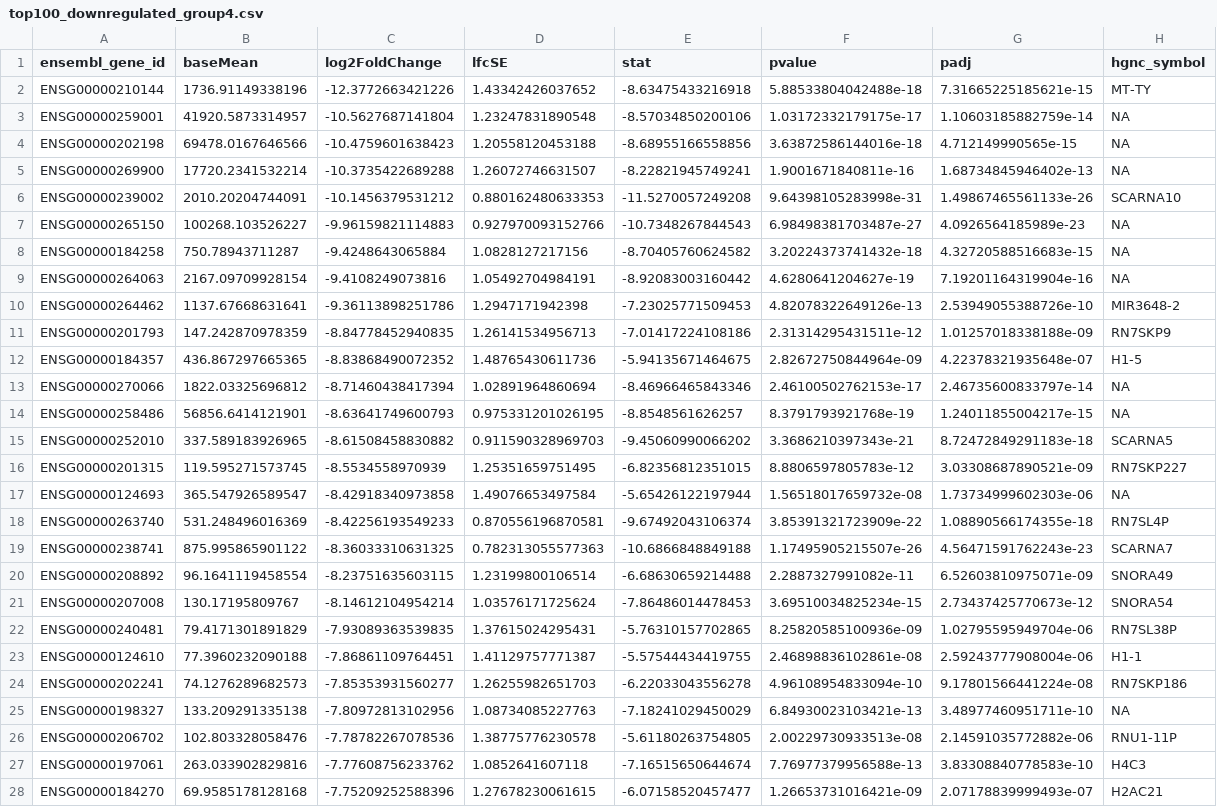
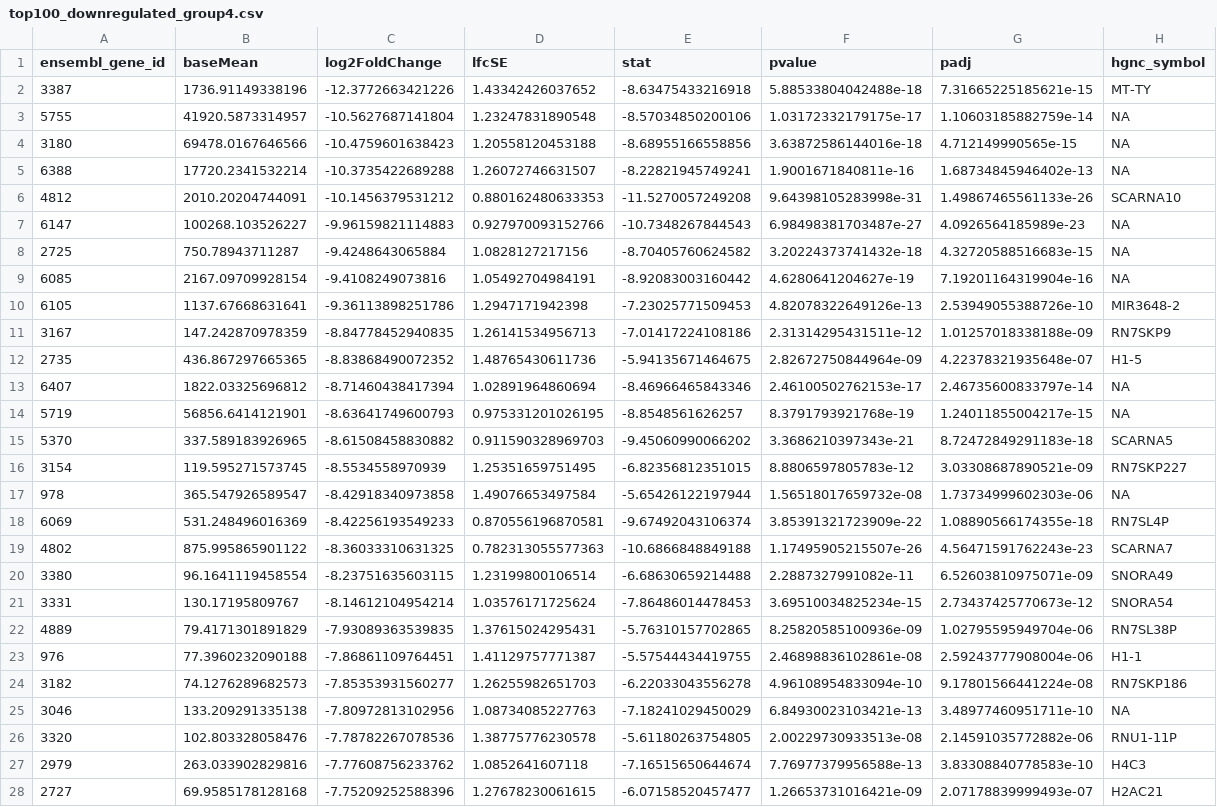
Before and after one commit to anelorda/degs_mrna, a CSV file: top100_downregulated_group4.csv, drawn as a sheet; only a part is shown; the diff covers the shown part only; the diff names each change by its address in the sheet, - before the commit and + after, or states it on an @@ line.

```diff
--- a/top100_downregulated_group4.csv
+++ b/top100_downregulated_group4.csv
-A2 (ensembl_gene_id): ENSG00000210144
+A2 (ensembl_gene_id): 3387
-A3 (ensembl_gene_id): ENSG00000259001
+A3 (ensembl_gene_id): 5755
-A4 (ensembl_gene_id): ENSG00000202198
+A4 (ensembl_gene_id): 3180
-A5 (ensembl_gene_id): ENSG00000269900
+A5 (ensembl_gene_id): 6388
-A6 (ensembl_gene_id): ENSG00000239002
+A6 (ensembl_gene_id): 4812
-A7 (ensembl_gene_id): ENSG00000265150
+A7 (ensembl_gene_id): 6147
-A8 (ensembl_gene_id): ENSG00000184258
+A8 (ensembl_gene_id): 2725
-A9 (ensembl_gene_id): ENSG00000264063
+A9 (ensembl_gene_id): 6085
-A10 (ensembl_gene_id): ENSG00000264462
+A10 (ensembl_gene_id): 6105
-A11 (ensembl_gene_id): ENSG00000201793
+A11 (ensembl_gene_id): 3167
-A12 (ensembl_gene_id): ENSG00000184357
+A12 (ensembl_gene_id): 2735
-A13 (ensembl_gene_id): ENSG00000270066
+A13 (ensembl_gene_id): 6407
-A14 (ensembl_gene_id): ENSG00000258486
+A14 (ensembl_gene_id): 5719
-A15 (ensembl_gene_id): ENSG00000252010
+A15 (ensembl_gene_id): 5370
-A16 (ensembl_gene_id): ENSG00000201315
+A16 (ensembl_gene_id): 3154
-A17 (ensembl_gene_id): ENSG00000124693
+A17 (ensembl_gene_id): 978
-A18 (ensembl_gene_id): ENSG00000263740
+A18 (ensembl_gene_id): 6069
-A19 (ensembl_gene_id): ENSG00000238741
+A19 (ensembl_gene_id): 4802
-A20 (ensembl_gene_id): ENSG00000208892
+A20 (ensembl_gene_id): 3380
-A21 (ensembl_gene_id): ENSG00000207008
+A21 (ensembl_gene_id): 3331
-A22 (ensembl_gene_id): ENSG00000240481
+A22 (ensembl_gene_id): 4889
-A23 (ensembl_gene_id): ENSG00000124610
+A23 (ensembl_gene_id): 976
-A24 (ensembl_gene_id): ENSG00000202241
+A24 (ensembl_gene_id): 3182
-A25 (ensembl_gene_id): ENSG00000198327
+A25 (ensembl_gene_id): 3046
-A26 (ensembl_gene_id): ENSG00000206702
+A26 (ensembl_gene_id): 3320
-A27 (ensembl_gene_id): ENSG00000197061
+A27 (ensembl_gene_id): 2979
-A28 (ensembl_gene_id): ENSG00000184270
+A28 (ensembl_gene_id): 2727
```
Also changed, not shown: 73 edited cells elsewhere in this file, downregulated_group2.csv, top100_downregulated_group2.csv, 10 other files.
